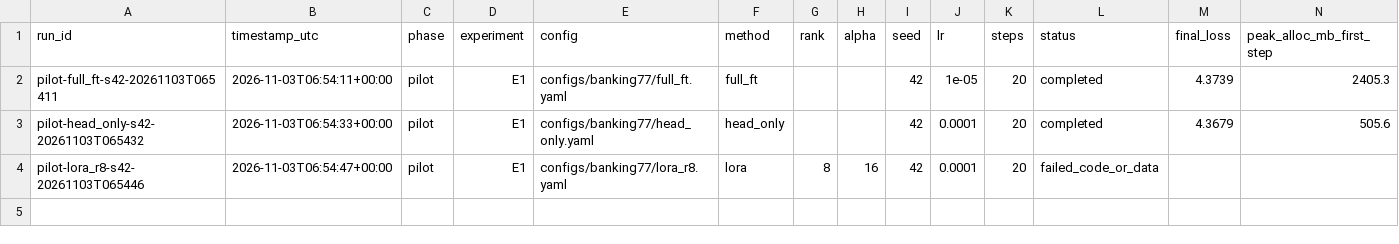
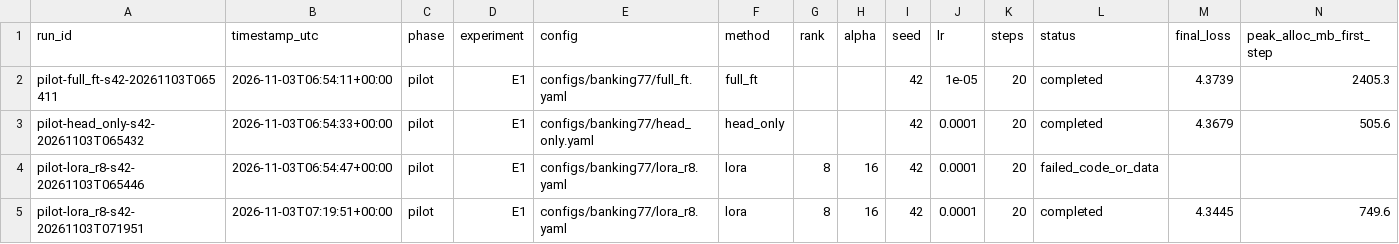
Before and after one commit to devjp99/lora-on-a-budget, a CSV file: results/run_ledger.csv, drawn as a sheet; only a part is shown; rows hold the shown columns only; the diff names each change by its address in the sheet, - before the commit and + after, or states it on an @@ line.

Commit message:
Week 1 Kaggle T4: LoRA r8 pilot passes after removing torchao

```diff
--- a/results/run_ledger.csv
+++ b/results/run_ledger.csv
+row 5: pilot-lora_r8-s42-20261103T071951 | 2026-11-03T07:19:51+00:00 | pilot | E1 | configs/banking77/lora_r8.yaml | lora | 8 | 16 | 42 | 0.0001 | 20 | completed | 4.3445 | 749.6
```
Also changed, not shown: 1 other file.
